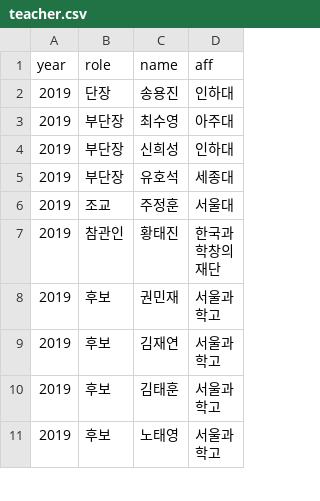
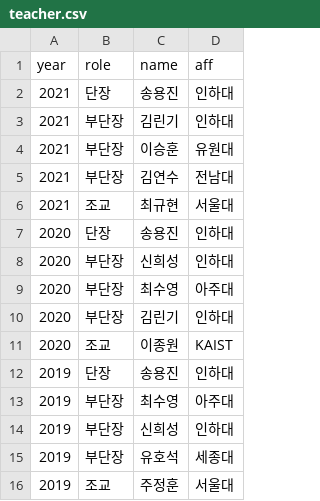
Before and after one commit to imo-korea/imo-korea.github.io, a CSV file: _data/teacher.csv, drawn as a sheet; only a part is shown; the shorter side is filled out with more unchanged rows; the diff names each change by its address in the sheet, - before the commit and + after, or states it on an @@ line.

```diff
--- a/_data/teacher.csv
+++ b/_data/teacher.csv
+row 2: 2021 | 단장 | 송용진 | 인하대
+row 3: 2021 | 부단장 | 김린기 | 인하대
+row 4: 2021 | 부단장 | 이승훈 | 유원대
+row 5: 2021 | 부단장 | 김연수 | 전남대
+row 6: 2021 | 조교 | 최규현 | 서울대
+row 7: 2020 | 단장 | 송용진 | 인하대
+row 8: 2020 | 부단장 | 신희성 | 인하대
+row 9: 2020 | 부단장 | 최수영 | 아주대
+row 10: 2020 | 부단장 | 김린기 | 인하대
+row 11: 2020 | 조교 | 이종원 | KAIST
```
Also changed, not shown: _data/imo-korea.csv, _data/imo.csv, 1 other file.
